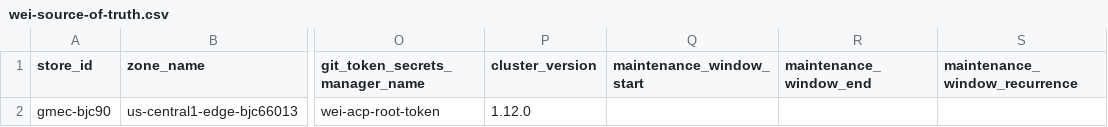
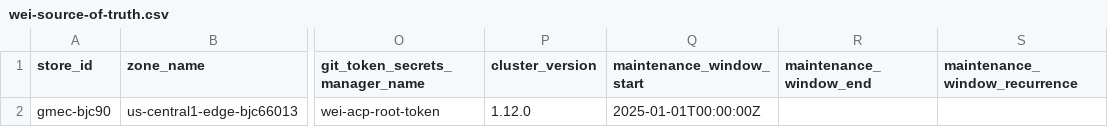
Before and after one commit to weiwang118/automated-cluster-provisioner, a CSV file: wei-source-of-truth.csv, drawn as a sheet; only a part is shown, gaps mark what is left out; the diff names each change by its address in the sheet, - before the commit and + after, or states it on an @@ line.

Commit message:
Update wei-source-of-truth.csv

```diff
--- a/wei-source-of-truth.csv
+++ b/wei-source-of-truth.csv
-Q2 (maintenance_window_start): (empty)
+Q2 (maintenance_window_start): 2025-01-01T00:00:00Z
```
